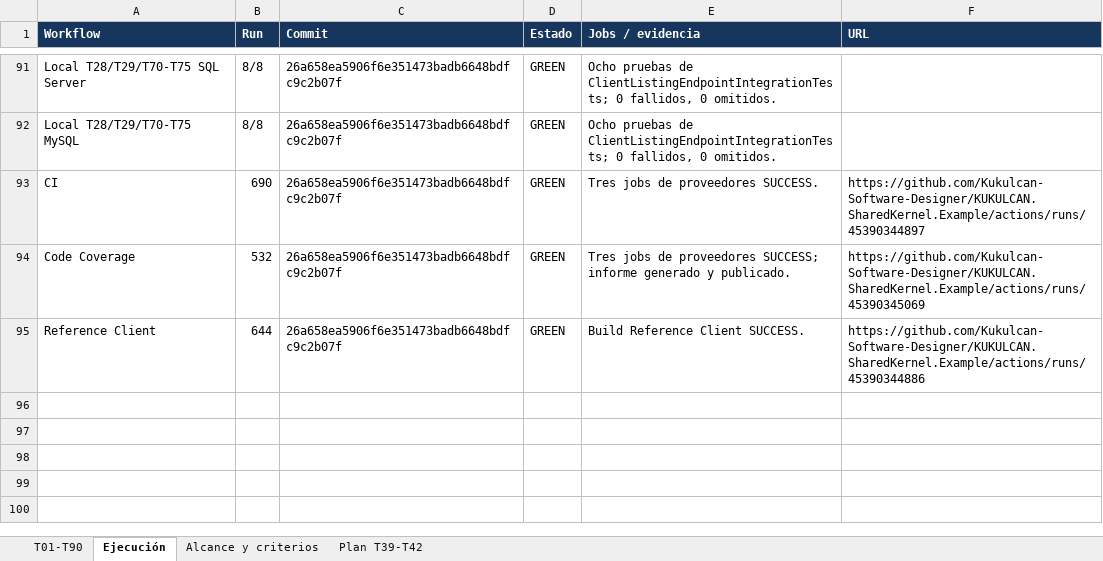
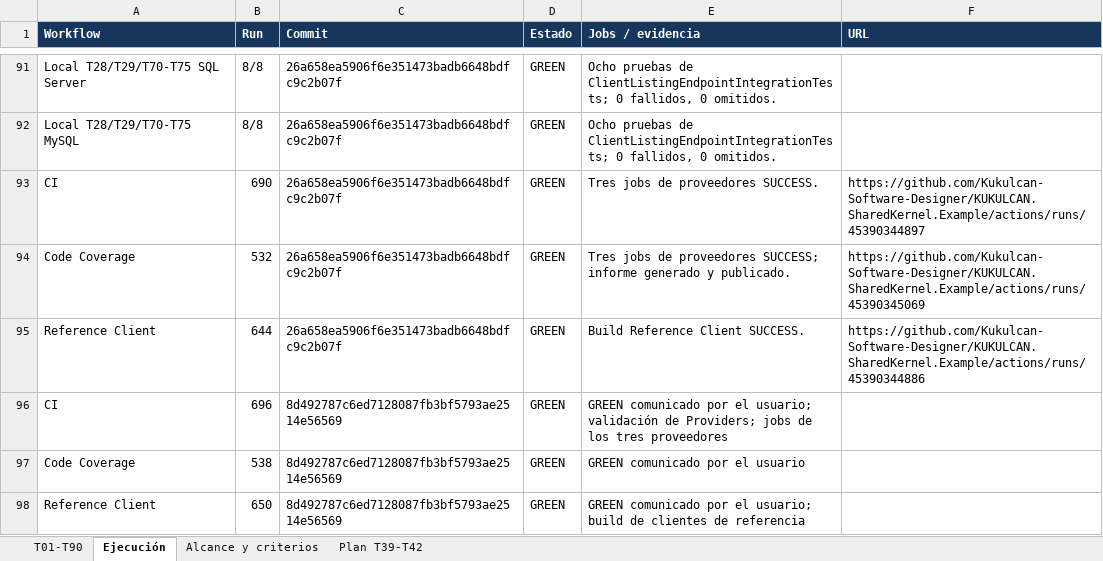
Before and after one commit to Kukulcan-Software-Designer/KUKULCAN.SharedKernel.Example, an Excel workbook: Documentation/Functional/Issue_8_T01-T90_Traceability.xlsx, sheet Ejecución, drawn as a sheet; only a part is shown, gaps mark what is left out; values as stored, in another font and other column widths than the file's, no borders; the diff names each change by its address in the sheet, - before the commit and + after, or states it on an @@ line.

```diff
--- a/Documentation/Functional/Issue_8_T01-T90_Traceability.xlsx (sheet Ejecución)
+++ b/Documentation/Functional/Issue_8_T01-T90_Traceability.xlsx (sheet Ejecución)
+row 96: CI | 696 | 8d492787c6ed7128087fb3bf5793ae2514e56569 | GREEN | GREEN comunicado por el usuario; validación de Providers; jobs de los tres proveedores
+row 97: Code Coverage | 538 | 8d492787c6ed7128087fb3bf5793ae2514e56569 | GREEN | GREEN comunicado por el usuario
+row 98: Reference Client | 650 | 8d492787c6ed7128087fb3bf5793ae2514e56569 | GREEN | GREEN comunicado por el usuario; build de clientes de referencia
```
Also changed, not shown: sheet T01-T90, sheet Alcance y criterios.
